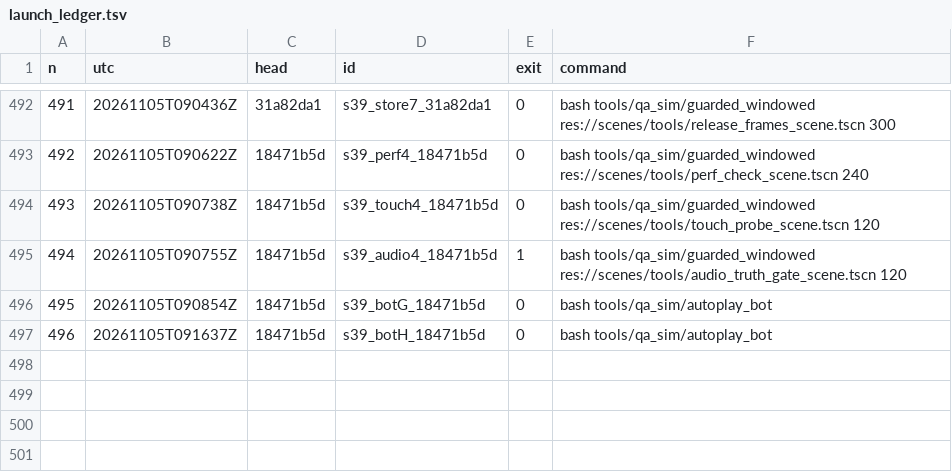
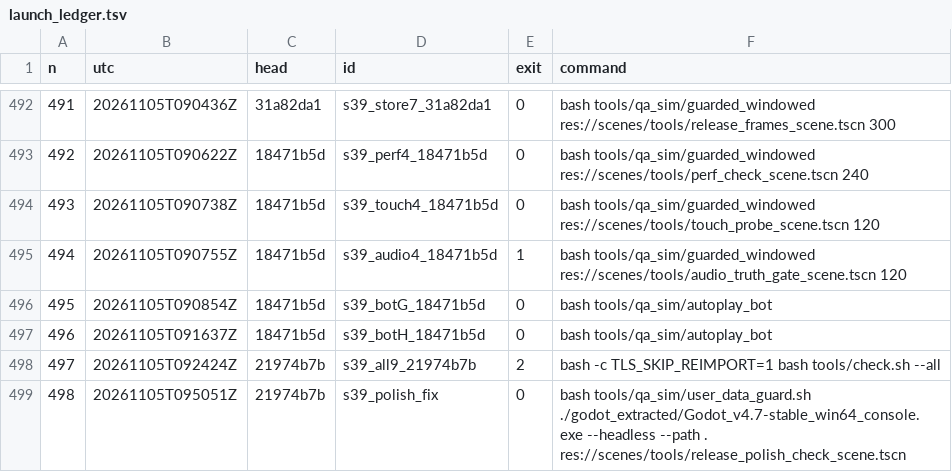
Before and after one commit to maxxxxx55555/igra, a TSV file: docs/artifacts/rc16/launch_ledger.tsv, drawn as a sheet; only a part is shown, gaps mark what is left out; the diff names each change by its address in the sheet, - before the commit and + after, or states it on an @@ line.

```diff
--- a/docs/artifacts/rc16/launch_ledger.tsv
+++ b/docs/artifacts/rc16/launch_ledger.tsv
+row 498: 497 | 20261105T092424Z | 21974b7b | s39_all9_21974b7b | 2 | bash -c TLS_SKIP_REIMPORT=1 bash tools/check.sh --all
+row 499: 498 | 20261105T095051Z | 21974b7b | s39_polish_fix | 0 | bash tools/qa_sim/user_data_guard.sh ./godot_extracted/Godot_v4.7-stable_win64_console.exe --headless --path . res://scenes/tools/release_polish_check_scene.tscn
```
Also changed, not shown: 9 other files.
